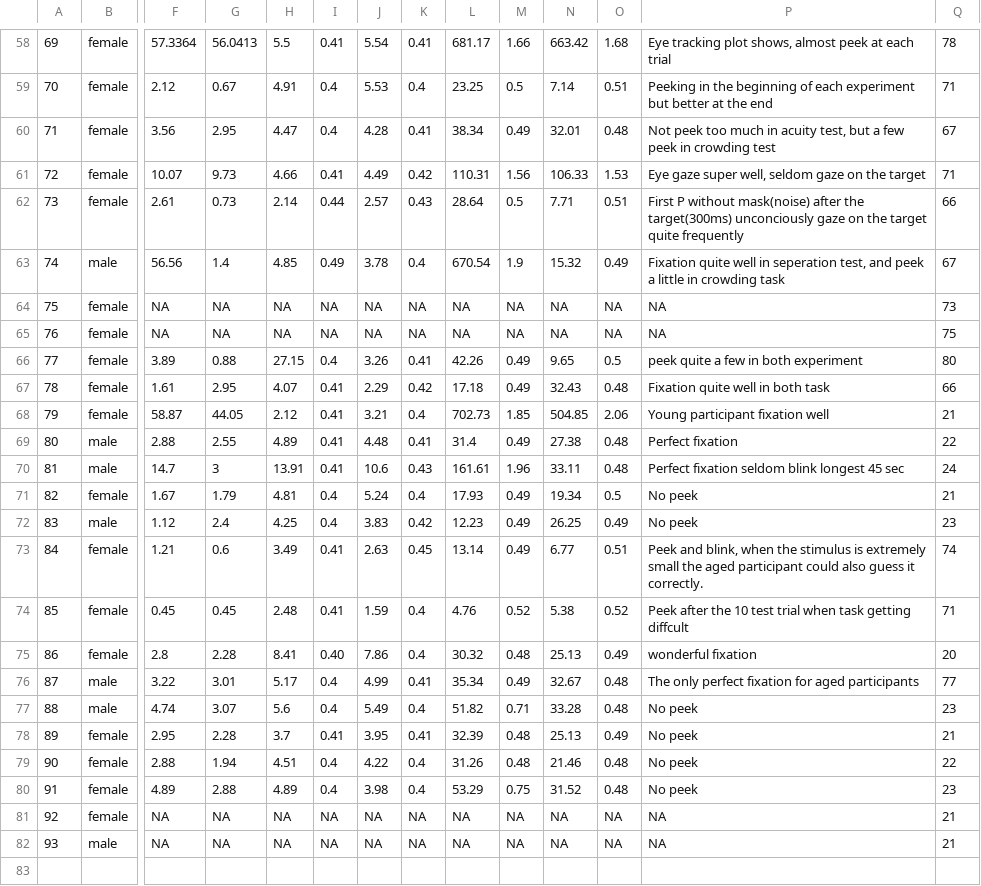
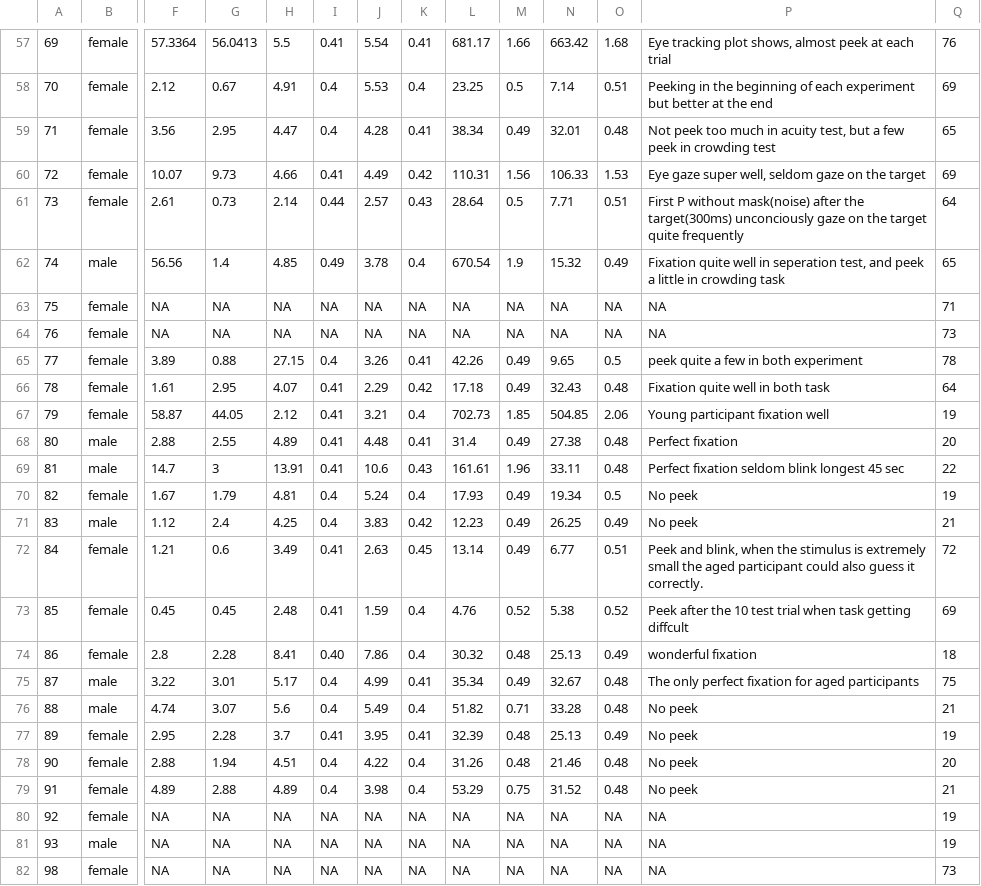
Before and after one commit to alexholcombe/MOTcircularClean, a TSV file: dataAnonymized/youngOld/participantInfo_reducedForPrivacy.tsv, drawn as a sheet; only a part is shown, gaps mark what is left out; addresses are those after the commit; rows hold the shown columns only; the diff covers the shown part only; the diff names each change by its address in the sheet, - before the commit and + after, or states it on an @@ line.

```diff
--- a/dataAnonymized/youngOld/participantInfo_reducedForPrivacy.tsv
+++ b/dataAnonymized/youngOld/participantInfo_reducedForPrivacy.tsv
-Q57: 78
+Q57: 76
-Q58: 71
+Q58: 69
-Q59: 67
+Q59: 65
-Q60: 71
+Q60: 69
-Q61: 66
+Q61: 64
-Q62: 67
+Q62: 65
-Q63: 73
+Q63: 71
-Q64: 75
+Q64: 73
-Q65: 80
+Q65: 78
-Q66: 66
+Q66: 64
-Q67: 21
+Q67: 19
-Q68: 22
+Q68: 20
-Q69: 24
+Q69: 22
-Q70: 21
+Q70: 19
-Q71: 23
+Q71: 21
-Q72: 74
+Q72: 72
-Q73: 71
+Q73: 69
-Q74: 20
+Q74: 18
-Q75: 77
+Q75: 75
-Q76: 23
+Q76: 21
-Q77: 21
+Q77: 19
-Q78: 22
+Q78: 20
-Q79: 23
+Q79: 21
-Q80:Q81: 21
+Q80:Q81: 19
+row 82: 98 | female | NA | NA | NA | NA | NA | NA | NA | NA | NA | NA | NA | 73
```
Also changed, not shown: 1 added row, 2 removed rows and 54 edited cells elsewhere in this file, 2 other files.
